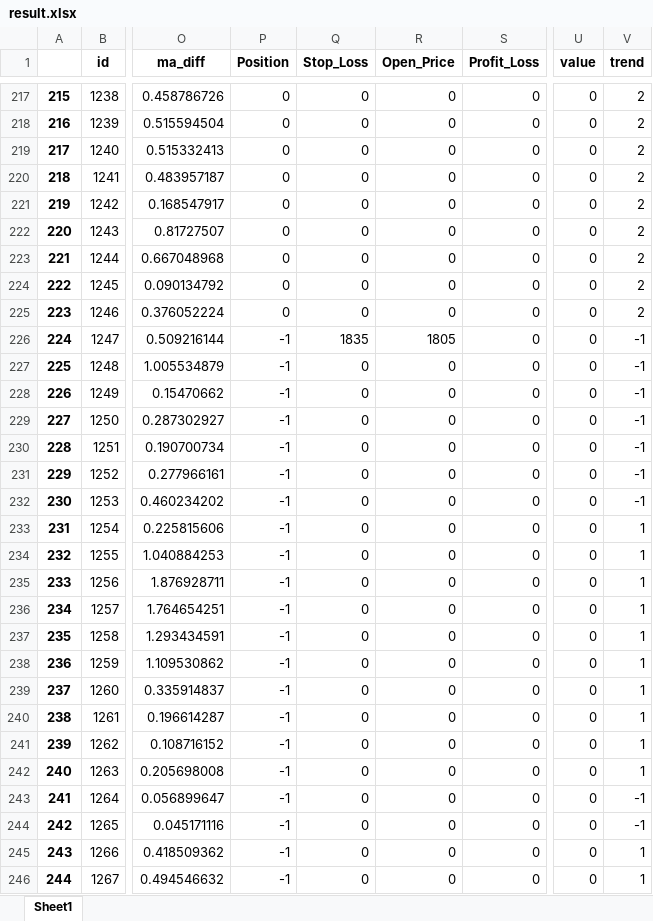
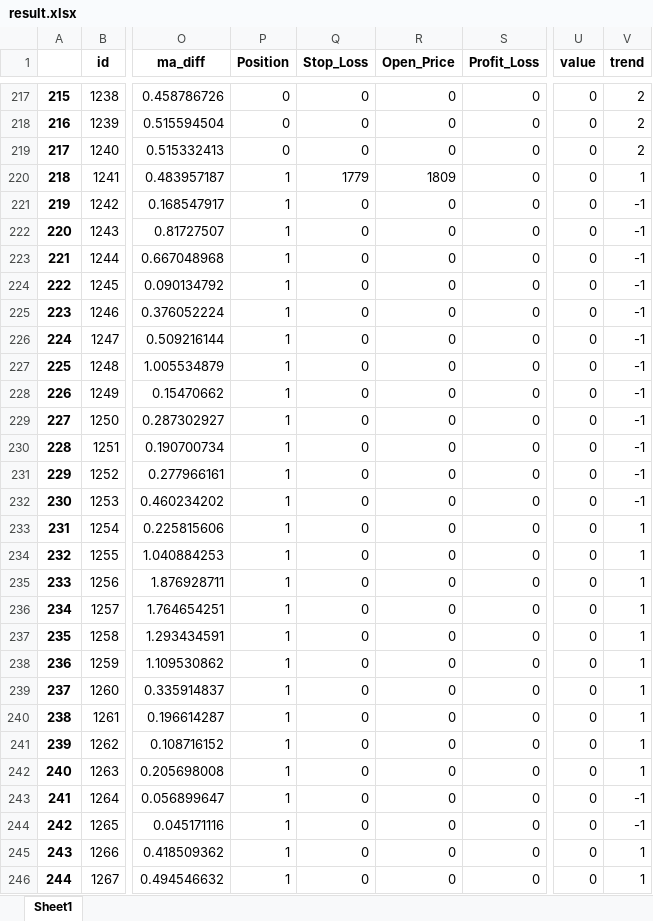
Before and after one commit to blitzfeng/myQuant, an Excel workbook: result.xlsx, sheet Sheet1, drawn as a sheet; only a part is shown, gaps mark what is left out; values as stored, in another font and other column widths than the file's, no borders; the diff covers the shown part only; the diff names each change by its address in the sheet, - before the commit and + after, or states it on an @@ line.

```diff
--- a/result.xlsx (sheet Sheet1)
+++ b/result.xlsx (sheet Sheet1)
-P220:P225 (Position): 0
+P220:P225 (Position): 1
-Q220 (Stop_Loss): 0
+Q220 (Stop_Loss): 1779
-R220 (Open_Price): 0
+R220 (Open_Price): 1809
-V220 (trend): 2
+V220 (trend): 1
-V221:V225 (trend): 2
+V221:V225 (trend): -1
-P226:P246 (Position): -1
+P226:P246 (Position): 1
-Q226 (Stop_Loss): 1835
+Q226 (Stop_Loss): 0
-R226 (Open_Price): 1805
+R226 (Open_Price): 0
```
Also changed, not shown: 13 added rows and 780 edited cells elsewhere in this sheet, test.xlsx, 6 other files.
